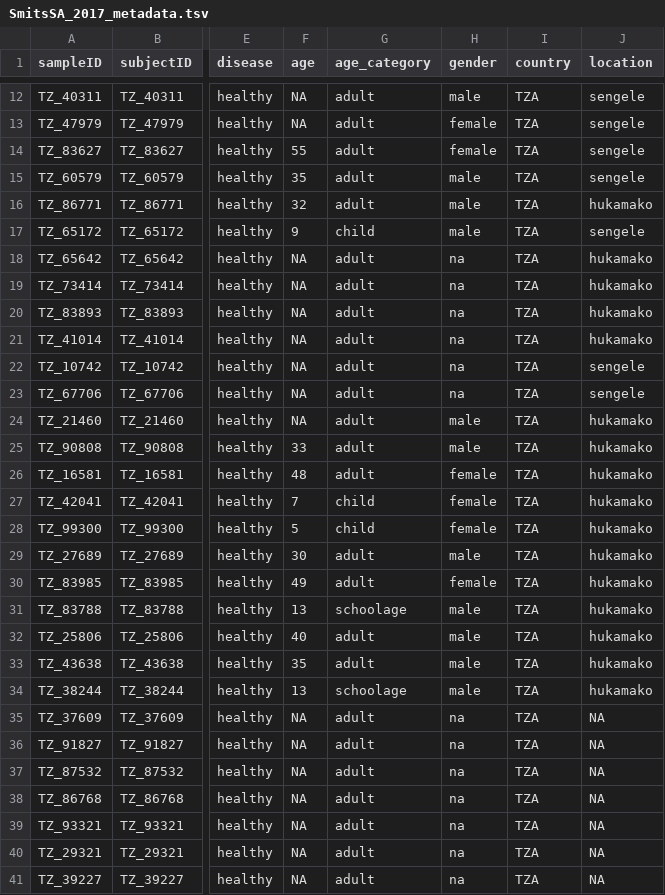
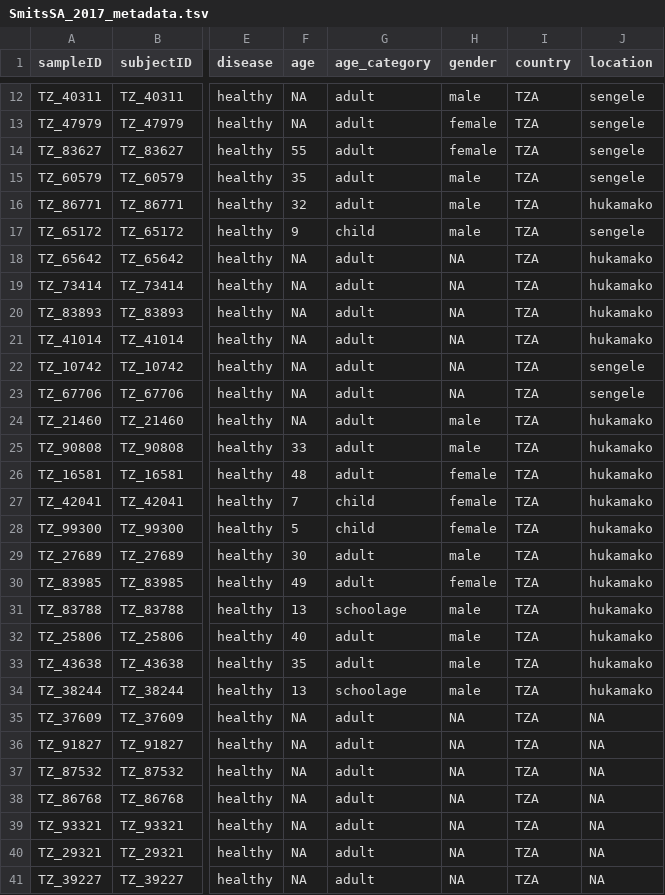
Before and after one commit to waldronlab/curatedMetagenomicDataCuration, a TSV file: inst/curated/SmitsSA_2017/SmitsSA_2017_metadata.tsv, drawn as a sheet; only a part is shown, gaps mark what is left out; the diff names each change by its address in the sheet, - before the commit and + after, or states it on an @@ line.

Commit message:
modified gender in SmitsSA_2017

```diff
--- a/inst/curated/SmitsSA_2017/SmitsSA_2017_metadata.tsv
+++ b/inst/curated/SmitsSA_2017/SmitsSA_2017_metadata.tsv
-H18:H23 (gender): na
+H18:H23 (gender): NA
-H35:H41 (gender): na
+H35:H41 (gender): NA
```
